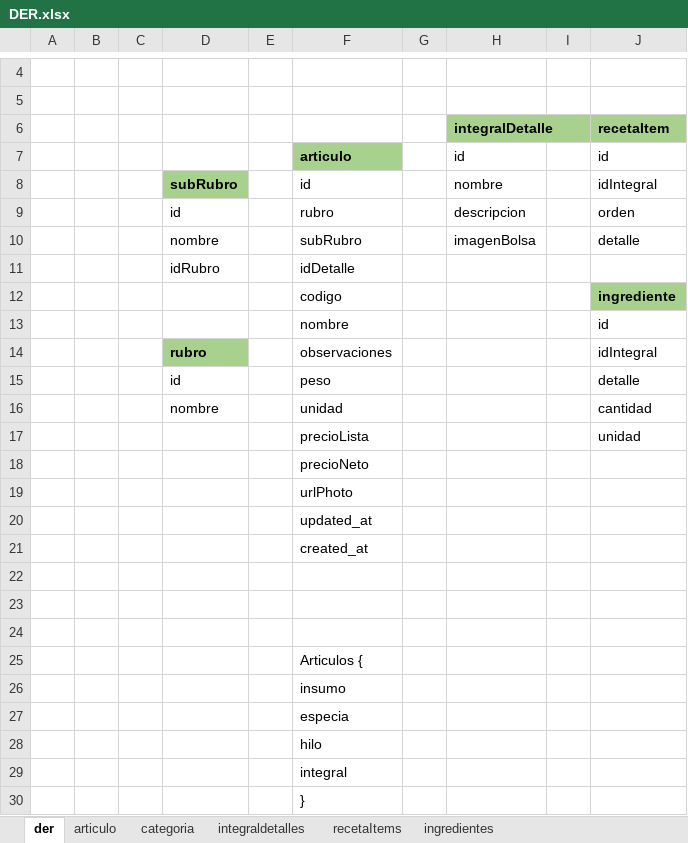
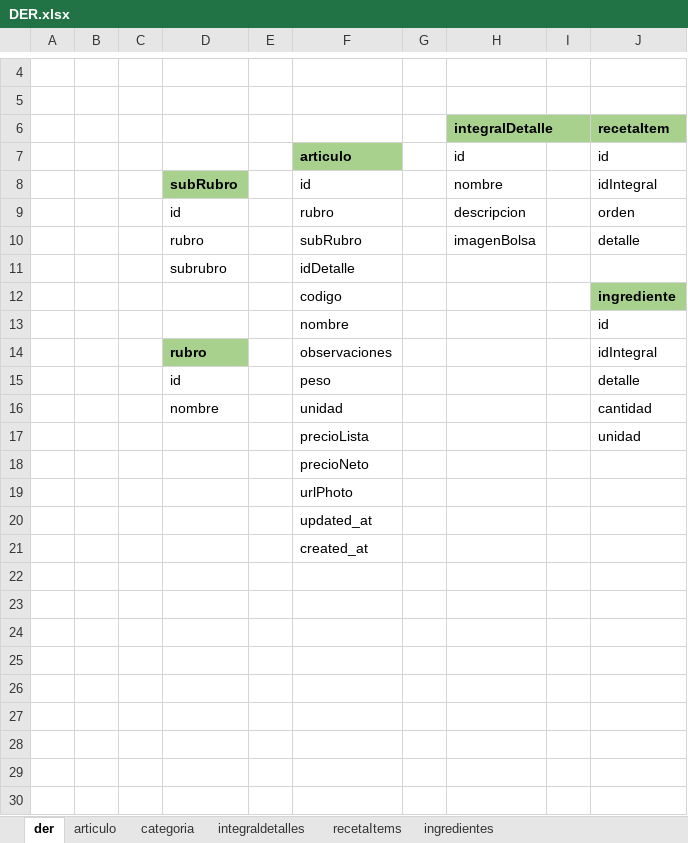
Before and after one commit to danieldebrito/hbenelli, an Excel workbook: src/assets/DB/DER.xlsx, sheet der, drawn as a sheet; only a part is shown, gaps mark what is left out; values as stored, in another font and other column widths than the file's, no borders; charts and pictures not drawn; the diff names each change by its address in the sheet, - before the commit and + after, or states it on an @@ line.

```diff
--- a/src/assets/DB/DER.xlsx (sheet der)
+++ b/src/assets/DB/DER.xlsx (sheet der)
-D10: nombre
+D10: rubro
-D11: idRubro
+D11: subrubro
-row 22: (empty)
-row 23: (empty)
-row 24: (empty)
-row 25:  |  |  |  |  | Articulos {
-row 26:  |  |  |  |  | insumo
-row 27:  |  |  |  |  | especia
-row 28:  |  |  |  |  | hilo
-row 29:  |  |  |  |  | integral
-row 30:  |  |  |  |  | }
```
Also changed, not shown: src/assets/DB/imagenes.xlsx, 18 other files.
